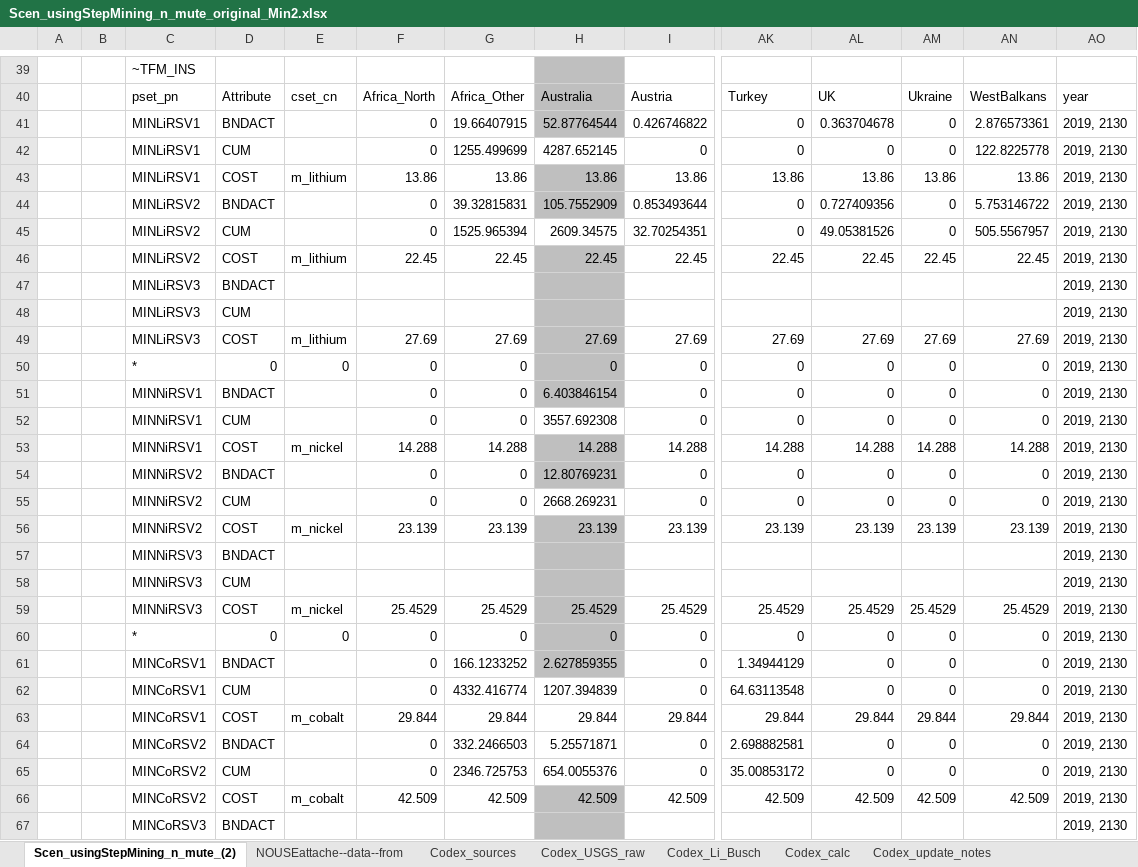
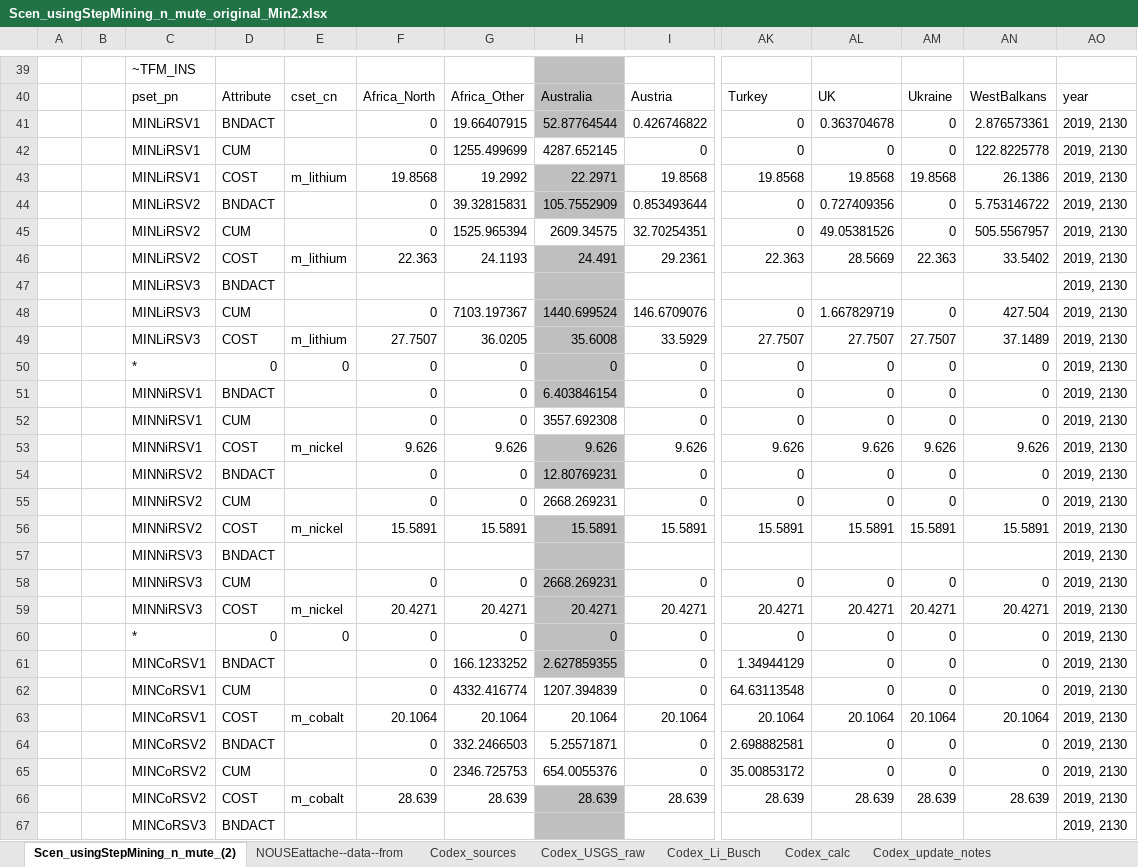
Before and after one commit to seanli12354/KiNESYS_BattCircularity-main, an Excel workbook: SuppXLS/Scen_usingStepMining_n_mute_original_Min2.xlsx, sheet Scen_usingStepMining_n_mute_(2), drawn as a sheet; only a part is shown, gaps mark what is left out; values as stored, in another font and other column widths than the file's, no borders; removed rows and columns are numbered as before the commit, all else as after; rows hold the shown columns only; the diff covers the shown part only; the diff names each change by its address in the sheet, - before the commit and + after, or states it on an @@ line.

```diff
--- a/SuppXLS/Scen_usingStepMining_n_mute_original_Min2.xlsx (sheet Scen_usingStepMining_n_mute_(2))
+++ b/SuppXLS/Scen_usingStepMining_n_mute_original_Min2.xlsx (sheet Scen_usingStepMining_n_mute_(2))
-row 43:  |  | MINLiRSV1 | COST | m_lithium | 13.86 | 13.86 | 13.86 | 13.86 | 13.86 | 13.86 | 13.86 | 13.86 | 2019, 2130
+row 43:  |  | MINLiRSV1 | COST | m_lithium | 19.8568 | 19.2992 | 22.2971 | 19.8568 | 19.8568 | 19.8568 | 19.8568 | 26.1386 | 2019, 2130
-row 46:  |  | MINLiRSV2 | COST | m_lithium | 22.45 | 22.45 | 22.45 | 22.45 | 22.45 | 22.45 | 22.45 | 22.45 | 2019, 2130
+row 46:  |  | MINLiRSV2 | COST | m_lithium | 22.363 | 24.1193 | 24.491 | 29.2361 | 22.363 | 28.5669 | 22.363 | 33.5402 | 2019, 2130
-row 48:  |  | MINLiRSV3 | CUM |  |  |  |  |  |  |  |  |  | 2019, 2130
-row 49:  |  | MINLiRSV3 | COST | m_lithium | 27.69 | 27.69 | 27.69 | 27.69 | 27.69 | 27.69 | 27.69 | 27.69 | 2019, 2130
+row 48:  |  | MINLiRSV3 | CUM |  | 0 | 7103.197367 | 1440.699524 | 146.6709076 | 0 | 1.667829719 | 0 | 427.504 | 2019, 2130
+row 49:  |  | MINLiRSV3 | COST | m_lithium | 27.7507 | 36.0205 | 35.6008 | 33.5929 | 27.7507 | 27.7507 | 27.7507 | 37.1489 | 2019, 2130
-row 53:  |  | MINNiRSV1 | COST | m_nickel | 14.288 | 14.288 | 14.288 | 14.288 | 14.288 | 14.288 | 14.288 | 14.288 | 2019, 2130
+row 53:  |  | MINNiRSV1 | COST | m_nickel | 9.626 | 9.626 | 9.626 | 9.626 | 9.626 | 9.626 | 9.626 | 9.626 | 2019, 2130
-row 56:  |  | MINNiRSV2 | COST | m_nickel | 23.139 | 23.139 | 23.139 | 23.139 | 23.139 | 23.139 | 23.139 | 23.139 | 2019, 2130
+row 56:  |  | MINNiRSV2 | COST | m_nickel | 15.5891 | 15.5891 | 15.5891 | 15.5891 | 15.5891 | 15.5891 | 15.5891 | 15.5891 | 2019, 2130
-row 58:  |  | MINNiRSV3 | CUM |  |  |  |  |  |  |  |  |  | 2019, 2130
-row 59:  |  | MINNiRSV3 | COST | m_nickel | 25.4529 | 25.4529 | 25.4529 | 25.4529 | 25.4529 | 25.4529 | 25.4529 | 25.4529 | 2019, 2130
+row 58:  |  | MINNiRSV3 | CUM |  | 0 | 0 | 2668.269231 | 0 | 0 | 0 | 0 | 0 | 2019, 2130
+row 59:  |  | MINNiRSV3 | COST | m_nickel | 20.4271 | 20.4271 | 20.4271 | 20.4271 | 20.4271 | 20.4271 | 20.4271 | 20.4271 | 2019, 2130
-row 63:  |  | MINCoRSV1 | COST | m_cobalt | 29.844 | 29.844 | 29.844 | 29.844 | 29.844 | 29.844 | 29.844 | 29.844 | 2019, 2130
+row 63:  |  | MINCoRSV1 | COST | m_cobalt | 20.1064 | 20.1064 | 20.1064 | 20.1064 | 20.1064 | 20.1064 | 20.1064 | 20.1064 | 2019, 2130
-row 66:  |  | MINCoRSV2 | COST | m_cobalt | 42.509 | 42.509 | 42.509 | 42.509 | 42.509 | 42.509 | 42.509 | 42.509 | 2019, 2130
+row 66:  |  | MINCoRSV2 | COST | m_cobalt | 28.639 | 28.639 | 28.639 | 28.639 | 28.639 | 28.639 | 28.639 | 28.639 | 2019, 2130
```
Also changed, not shown: 65 added rows and 10 removed rows elsewhere in this sheet, SuppXLS/Scen_SuggestedBySarah_All_Include_sodium.xlsx, SuppXLS/Scen_SuggestedBySarah_RecyclingOnly.xlsx, 4 other files.
